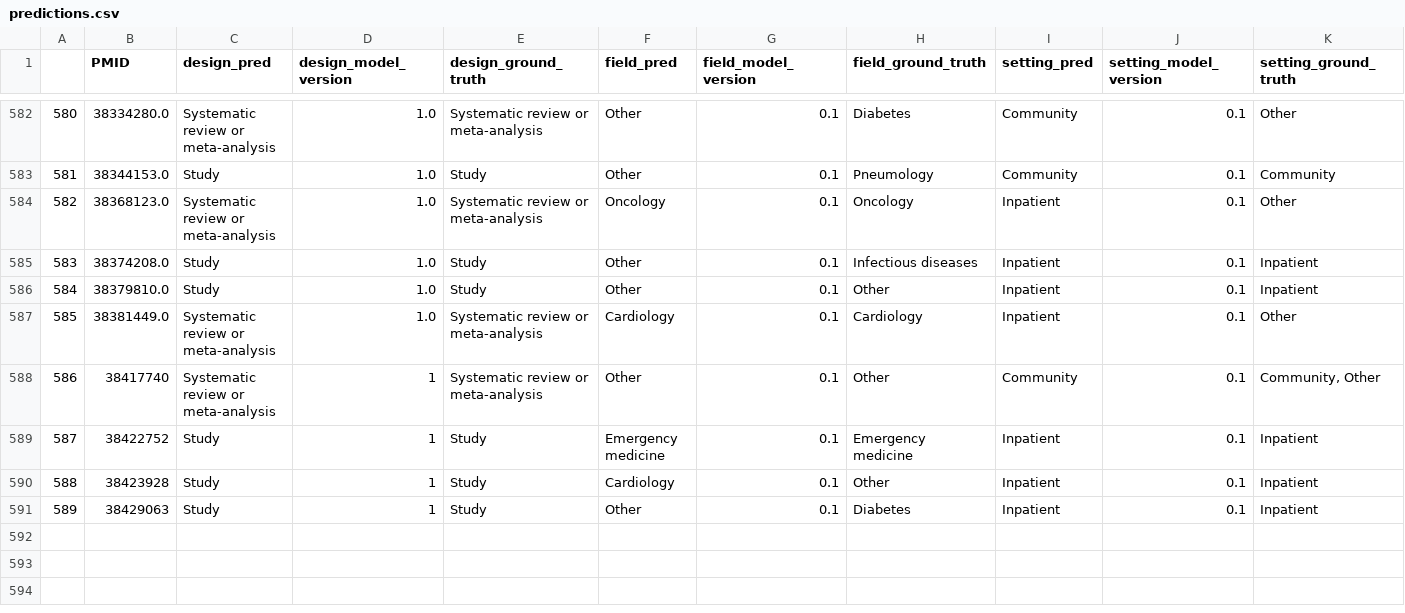
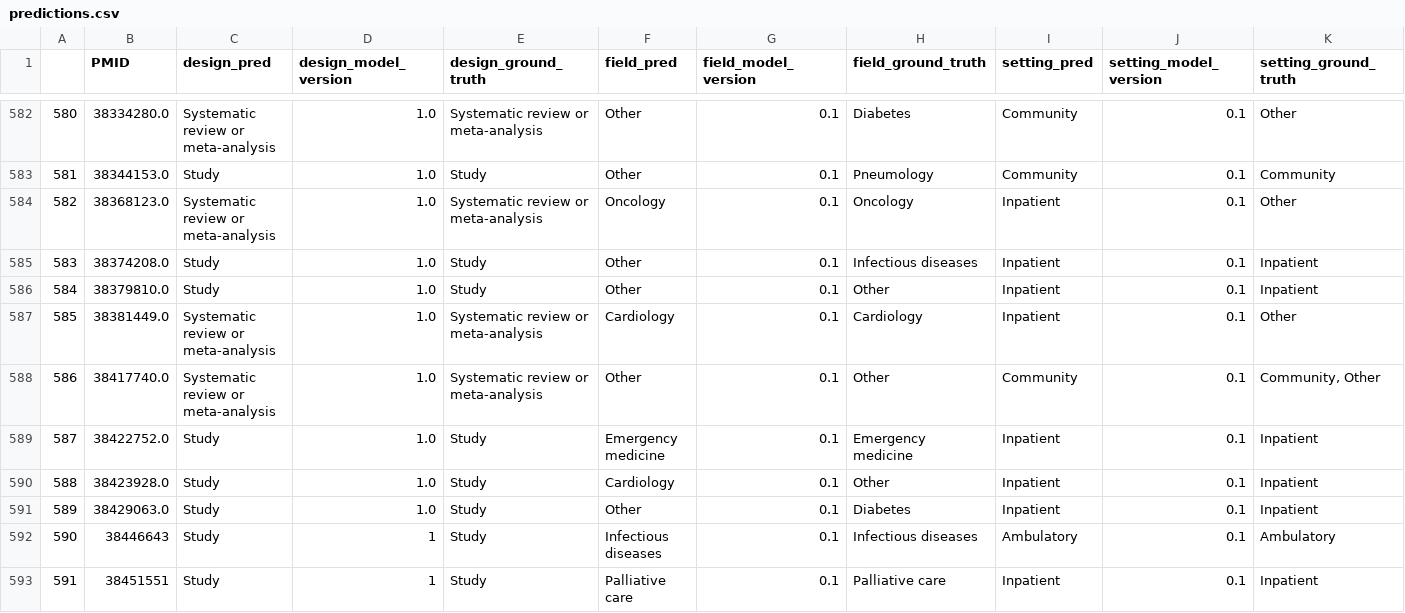
Before and after one commit to urppchusj/impactpharmacie, a CSV file: data/second_gen/predictions.csv, drawn as a sheet; only a part is shown, gaps mark what is left out.

```diff
--- a/data/second_gen/predictions.csv
+++ b/data/second_gen/predictions.csv
@@ -587,5 +587,7 @@
 585,38381449.0,Systematic review or meta-analysis,1.0,Systematic review or meta-analysis,Cardiology,0.1,Cardiology,Inpatient,0.1,Other
-586,38417740,Systematic review or meta-analysis,1,Systematic review or meta-analysis,Other,0.1,Other,Community,0.1,"Community, Other"
-587,38422752,Study,1,Study,Emergency medicine,0.1,Emergency medicine,Inpatient,0.1,Inpatient
-588,38423928,Study,1,Study,Cardiology,0.1,Other,Inpatient,0.1,Inpatient
-589,38429063,Study,1,Study,Other,0.1,Diabetes,Inpatient,0.1,Inpatient
+586,38417740.0,Systematic review or meta-analysis,1.0,Systematic review or meta-analysis,Other,0.1,Other,Community,0.1,"Community, Other"
+587,38422752.0,Study,1.0,Study,Emergency medicine,0.1,Emergency medicine,Inpatient,0.1,Inpatient
+588,38423928.0,Study,1.0,Study,Cardiology,0.1,Other,Inpatient,0.1,Inpatient
+589,38429063.0,Study,1.0,Study,Other,0.1,Diabetes,Inpatient,0.1,Inpatient
+590,38446643,Study,1,Study,Infectious diseases,0.1,Infectious diseases,Ambulatory,0.1,Ambulatory
+591,38451551,Study,1,Study,Palliative care,0.1,Palliative care,Inpatient,0.1,Inpatient
```
Also changed, not shown: data/second_gen/extraction_log.csv, 2 other files.
